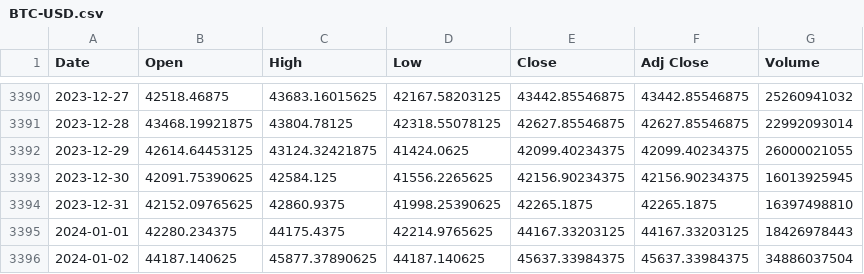
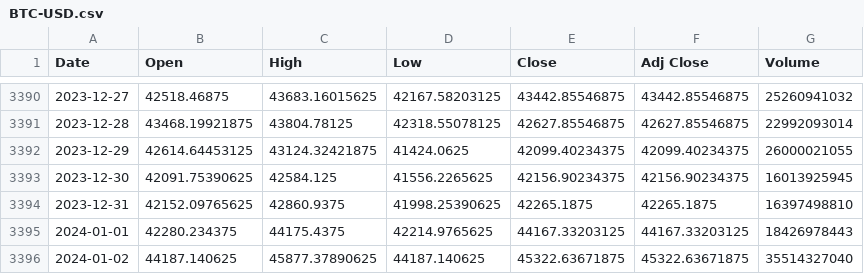
Before and after one commit to wenjianma/ID2223Project, a CSV file: Tools/BTC-USD.csv, drawn as a sheet; only a part is shown, gaps mark what is left out.

```diff
--- a/Tools/BTC-USD.csv
+++ b/Tools/BTC-USD.csv
@@ -3395,2 +3395,2 @@ Date,Open,High,Low,Close,Adj Close,Volume
 2024-01-01,42280.234375,44175.4375,42214.9765625,44167.33203125,44167.33203125,18426978443
-2024-01-02,44187.140625,45877.37890625,44187.140625,45637.33984375,45637.33984375,34886037504
+2024-01-02,44187.140625,45877.37890625,44187.140625,45322.63671875,45322.63671875,35514327040
```
Also changed, not shown: Tools/GC=F.csv, 3 other files.
